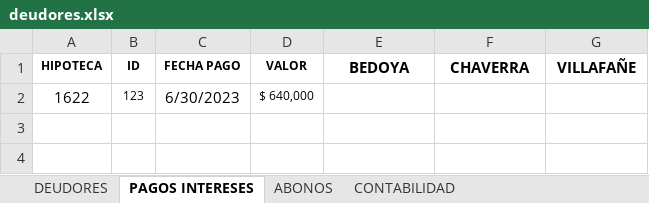
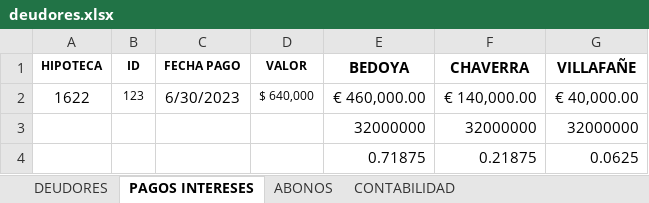
Before and after one commit to davilo12/inversiones, an Excel workbook: tablas/deudores.xlsx, sheet PAGOS INTERESES, drawn as a sheet; values as stored, in another font and other column widths than the file's, no borders; the diff names each change by its address in the sheet, - before the commit and + after, or states it on an @@ line.

```diff
--- a/tablas/deudores.xlsx (sheet PAGOS INTERESES)
+++ b/tablas/deudores.xlsx (sheet PAGOS INTERESES)
-E2 (BEDOYA): (empty)
+E2 (BEDOYA): € 460,000.00
-F2 (CHAVERRA): (empty)
+F2 (CHAVERRA): € 140,000.00
-G2 (VILLAFAÑE): (empty)
+G2 (VILLAFAÑE): € 40,000.00
+row 3:  |  |  |  | 32000000 | 32000000 | 32000000
+row 4:  |  |  |  | 0.71875 | 0.21875 | 0.0625
```
Also changed, not shown: sheet DEUDORES, 5 other files.
